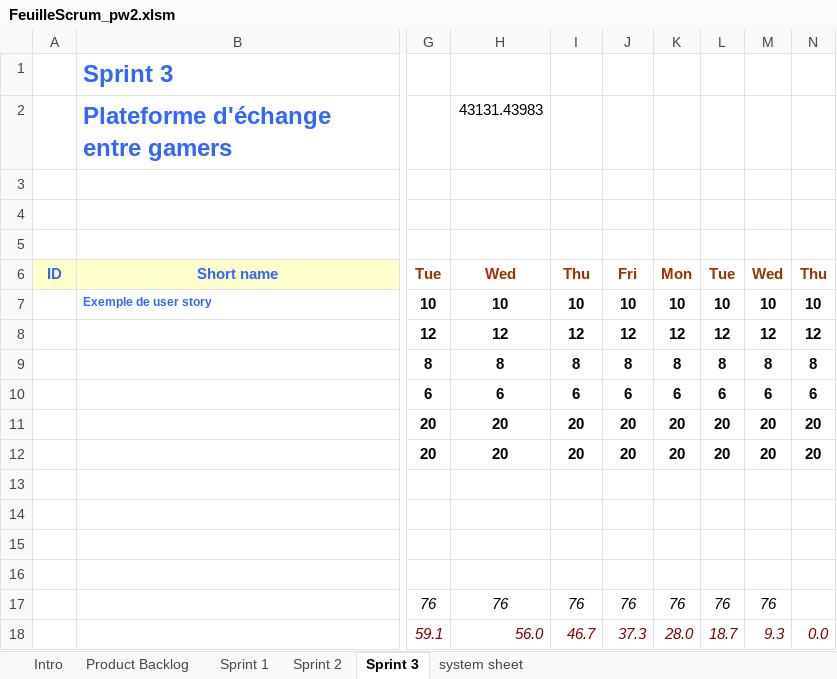
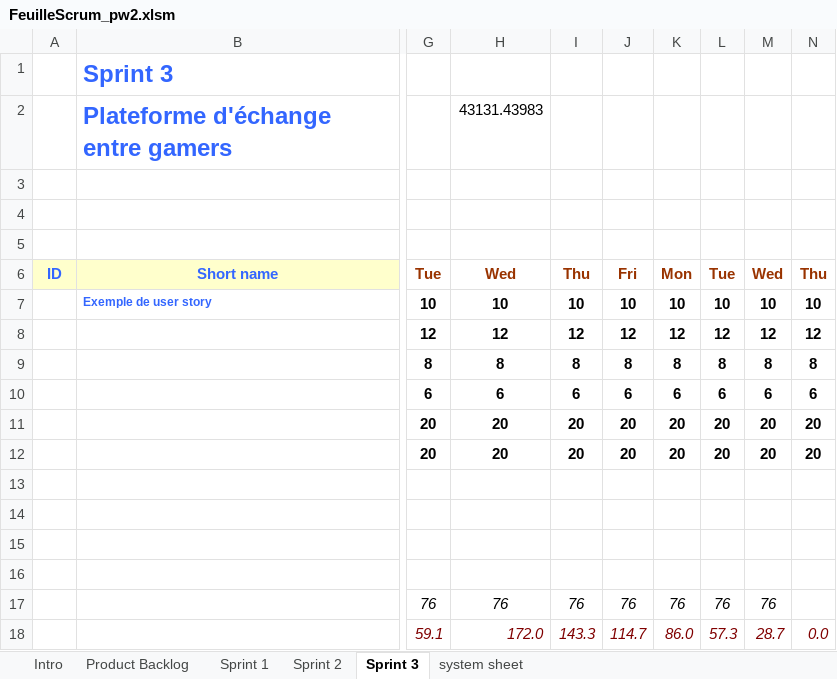
Before and after one commit to Oudayan/projetweb2, an Excel workbook: sprint/FeuilleScrum_pw2.xlsm, sheet Sprint 3, drawn as a sheet; only a part is shown, gaps mark what is left out; values as stored, in another font and other column widths than the file's, no borders; charts and pictures not drawn; the diff names each change by its address in the sheet, - before the commit and + after, or states it on an @@ line.

Commit message:
Modification sprint 1

```diff
--- a/sprint/FeuilleScrum_pw2.xlsm (sheet Sprint 3)
+++ b/sprint/FeuilleScrum_pw2.xlsm (sheet Sprint 3)
-H18: 56.0
+H18: 172.0
-I18: 46.7
+I18: 143.3
-J18: 37.3
+J18: 114.7
-K18: 28.0
+K18: 86.0
-L18: 18.7
+L18: 57.3
-M18: 9.3
+M18: 28.7
```
Also changed, not shown: sheet Sprint 1, sheet Sprint 2, sheet Product Backlog, sheet system sheet, charts or pictures.
